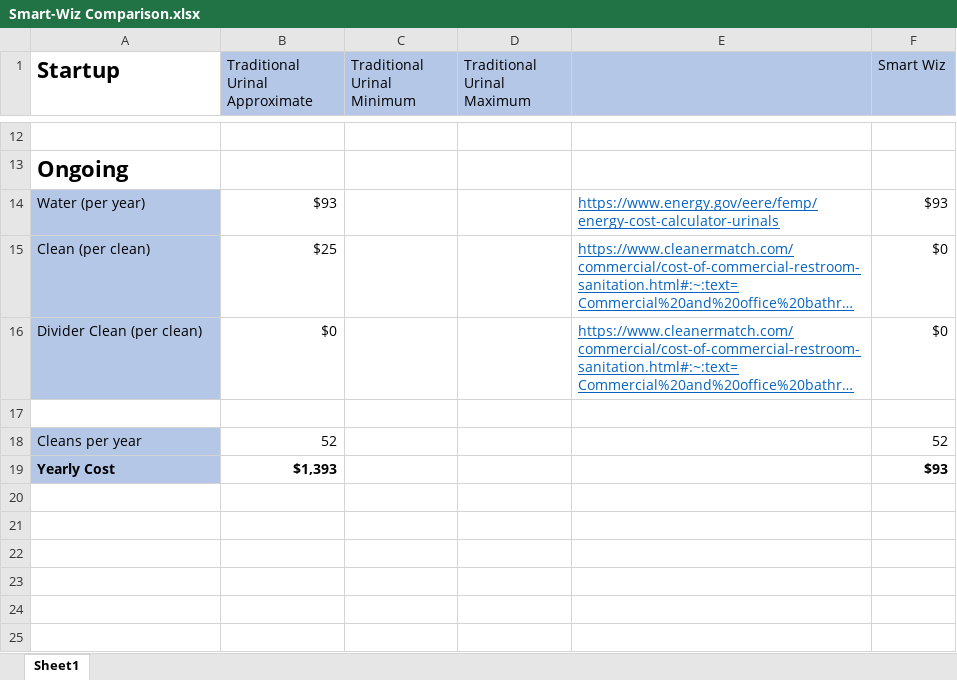
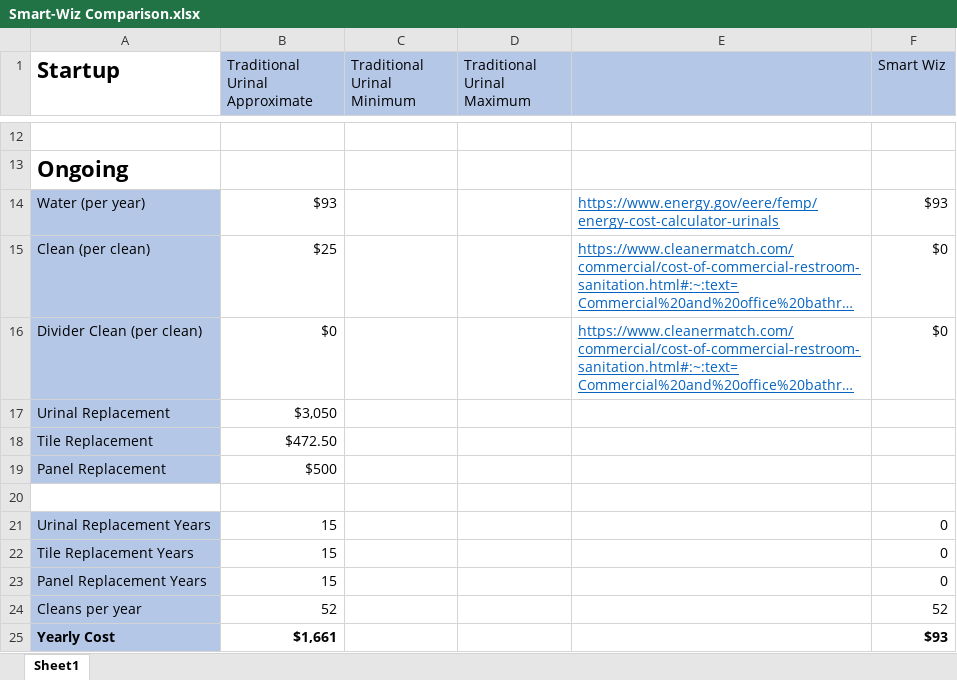
Before and after one commit to smart-step/smart-step.github.io, an Excel workbook: assets/spreadsheets/Smart-Wiz Comparison.xlsx, sheet Sheet1, drawn as a sheet; only a part is shown, gaps mark what is left out; long unchanged cells end in …; values as stored, in another font and other column widths than the file's, no borders; addresses are those after the commit; the diff names each change by its address in the sheet, - before the commit and + after, or states it on an @@ line.

Commit message:
Update comparison

```diff
--- a/assets/spreadsheets/Smart-Wiz Comparison.xlsx (sheet Sheet1)
+++ b/assets/spreadsheets/Smart-Wiz Comparison.xlsx (sheet Sheet1)
+row 17: Urinal Replacement | $3,050
+row 18: Tile Replacement | $472.50
+row 19: Panel Replacement | $500
+row 21: Urinal Replacement Years | 15 |  |  |  | 0
+row 22: Tile Replacement Years | 15 |  |  |  | 0
+row 23: Panel Replacement Years | 15 |  |  |  | 0
-B25 (Traditional Urinal Approximate): $1,393
+B25 (Traditional Urinal Approximate): $1,661
```
Also changed, not shown: formulas that keep their value.
